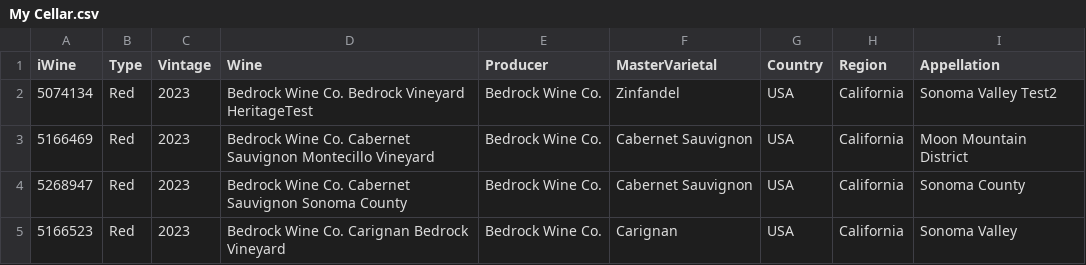
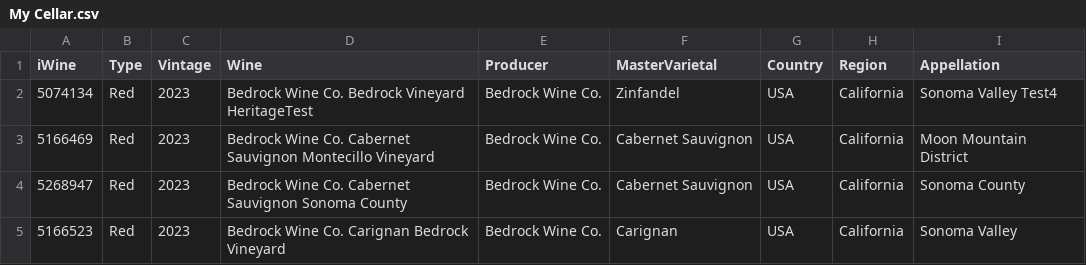
Before and after one commit to LTCM9/wine, a CSV file: My Cellar.csv, drawn as a sheet; only a part is shown.

Commit message:
TestPush

```diff
--- a/My Cellar.csv
+++ b/My Cellar.csv
@@ -1,3 +1,3 @@
 iWine,Type,Vintage,Wine,Producer,MasterVarietal,Country,Region,Appellation
-5074134,Red,2023,Bedrock Wine Co. Bedrock Vineyard HeritageTest,Bedrock Wine Co.,Zinfandel,USA,California,Sonoma Valley Test2
+5074134,Red,2023,Bedrock Wine Co. Bedrock Vineyard HeritageTest,Bedrock Wine Co.,Zinfandel,USA,California,Sonoma Valley Test4
 5166469,Red,2023,Bedrock Wine Co. Cabernet Sauvignon Montecillo Vineyard,Bedrock Wine Co.,Cabernet Sauvignon,USA,California,Moon Mountain District
```
